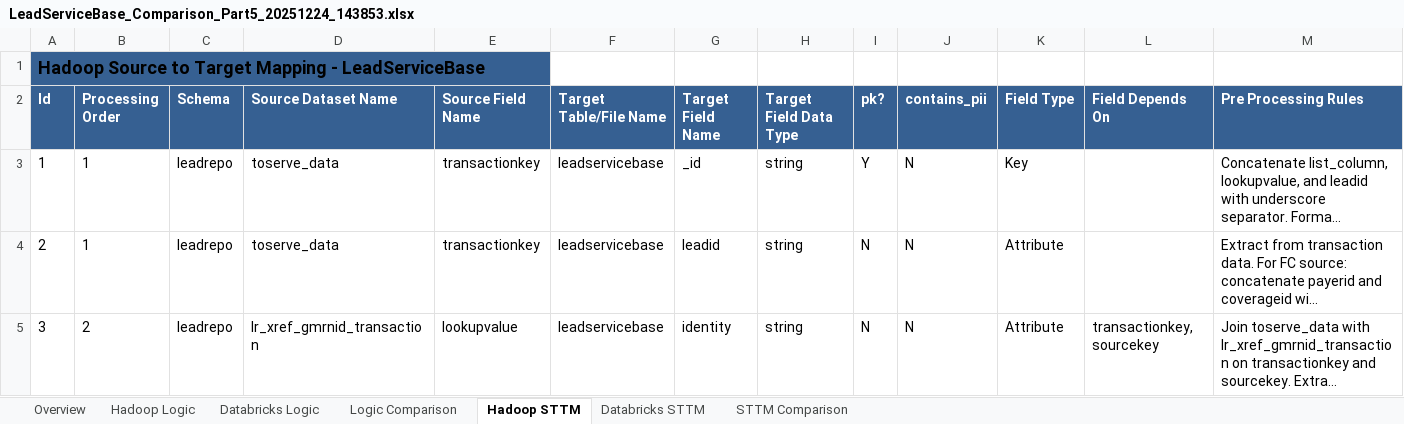
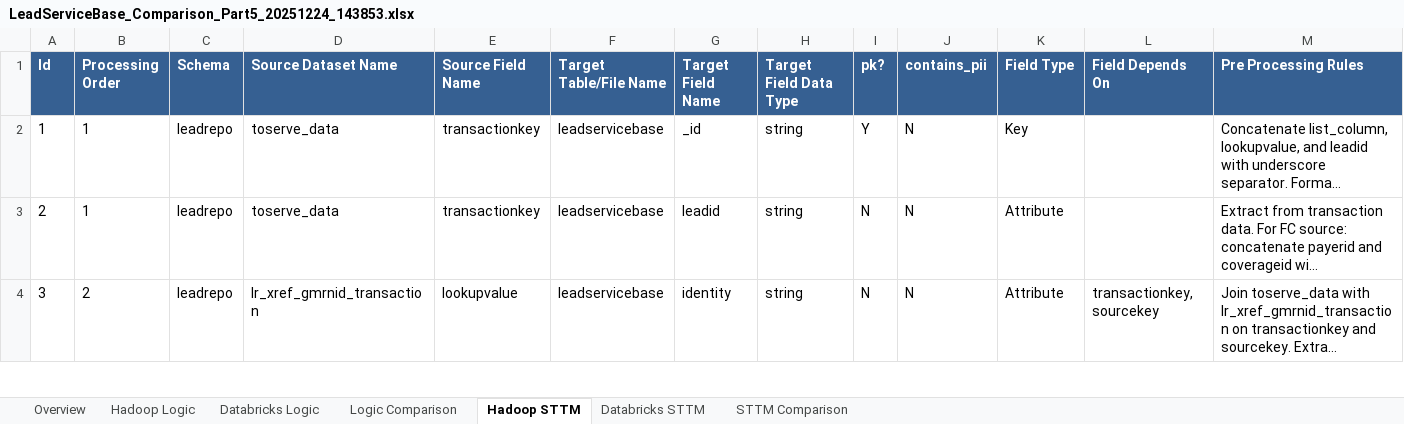
Before and after one commit to ankursinha11/AutoDE, an Excel workbook: LeadServiceBase_Comparison_Part5_20251224_143853.xlsx, sheet Hadoop STTM, drawn as a sheet; only a part is shown; long unchanged cells end in …; values as stored, in another font and other column widths than the file's, no borders; table styles not drawn; rows hold the shown columns only; the diff names each change by its address in the sheet, - before the commit and + after, or states it on an @@ line.

```diff
--- a/LeadServiceBase_Comparison_Part5_20251224_143853.xlsx (sheet Hadoop STTM)
+++ b/LeadServiceBase_Comparison_Part5_20251224_143853.xlsx (sheet Hadoop STTM)
-row 1: Hadoop Source to Target Mapping - LeadServiceBase
```
Also changed, not shown: sheet STTM Comparison, sheet Overview, sheet Logic Comparison, sheet Hadoop Logic, sheet Databricks Logic, sheet Databricks STTM.
